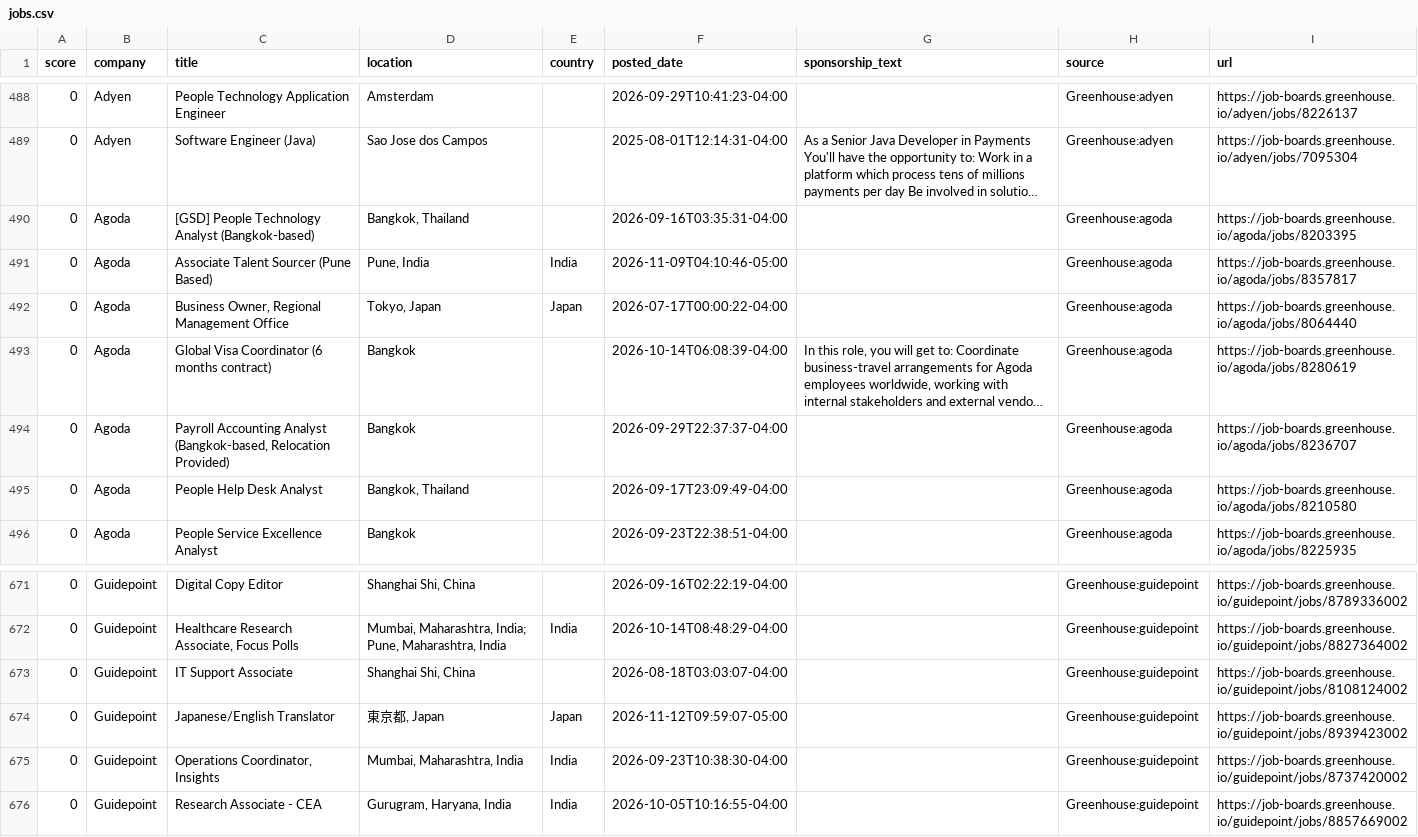
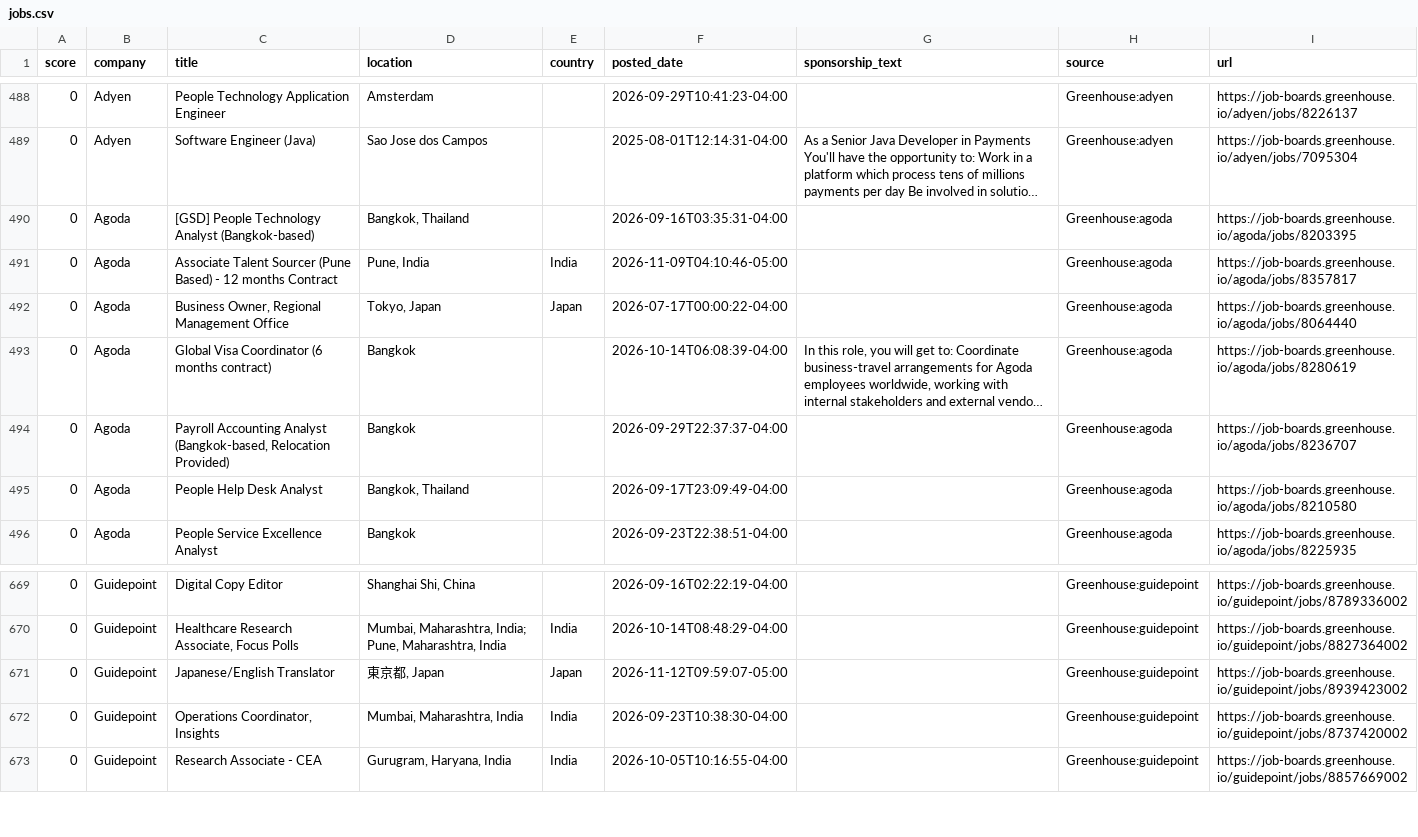
Before and after one commit to jzikim/global-internship-hunter, a CSV file: data/jobs.csv, drawn as a sheet; only a part is shown, gaps mark what is left out; long unchanged cells end in …; the diff covers the shown part only.

```diff
--- a/data/jobs.csv
+++ b/data/jobs.csv
@@ -490,3 +490,3 @@
 0,Agoda,[GSD] People Technology Analyst (Bangkok-based),"Bangkok, Thailand",,2026-09-16T03:35:31-04:00,,Greenhouse:agoda,https://job-boards.greenhouse.io/agoda/jobs/8203395
-0,Agoda,Associate Talent Sourcer (Pune Based),"Pune, India",India,2026-11-09T04:10:46-05:00,,Greenhouse:agoda,https://job-boards.greenhouse.io/agoda/jobs/8357817
+0,Agoda,Associate Talent Sourcer (Pune Based) - 12 months Contract,"Pune, India",India,2026-11-09T04:10:46-05:00,,Greenhouse:agoda,https://job-boards.greenhouse.io/agoda/jobs/8357817
 0,Agoda,"Business Owner, Regional Management Office","Tokyo, Japan",Japan,2026-07-17T00:00:22-04:00,,Greenhouse:agoda,https://job-boards.greenhouse.io/agoda/jobs/8064440
@@ -672,3 +670,2 @@
 0,Guidepoint,"Healthcare Research Associate, Focus Polls","Mumbai, Maharashtra, India; Pune, Maharashtra, India",India,2026-10-14T08:48:29-04:00,,Greenhouse:guidepoint,https://job-boards.greenhouse.io/guidepoint/jobs/8827364002
-0,Guidepoint,IT Support Associate,"Shanghai Shi, China",,2026-08-18T03:03:07-04:00,,Greenhouse:guidepoint,https://job-boards.greenhouse.io/guidepoint/jobs/8108124002
 0,Guidepoint,Japanese/English Translator,"東京都, Japan",Japan,2026-11-12T09:59:07-05:00,,Greenhouse:guidepoint,https://job-boards.greenhouse.io/guidepoint/jobs/8939423002
```
Also changed, not shown: 2 added rows and 4 removed rows elsewhere in this file, data/ai_candidates.csv, 5 other files.
